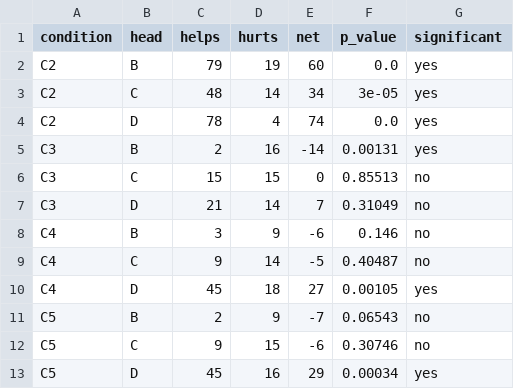
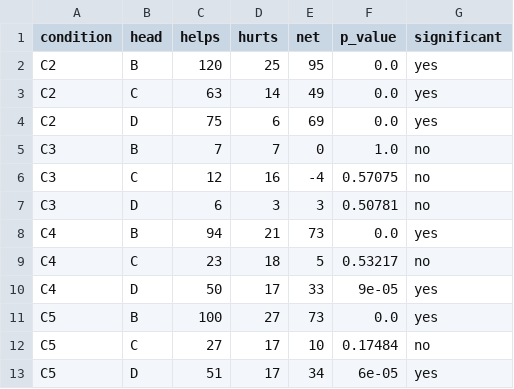
Before and after one commit to kcava2/GraphRAG-Causal, a CSV file: results/conditions_mcnemar.csv, drawn as a sheet.

```diff
--- a/results/conditions_mcnemar.csv
+++ b/results/conditions_mcnemar.csv
@@ -1,13 +1,13 @@
 condition,head,helps,hurts,net,p_value,significant
-C2,B,79,19,60,0.0,yes
-C2,C,48,14,34,3e-05,yes
-C2,D,78,4,74,0.0,yes
-C3,B,2,16,-14,0.00131,yes
-C3,C,15,15,0,0.85513,no
-C3,D,21,14,7,0.31049,no
-C4,B,3,9,-6,0.146,no
-C4,C,9,14,-5,0.40487,no
-C4,D,45,18,27,0.00105,yes
-C5,B,2,9,-7,0.06543,no
-C5,C,9,15,-6,0.30746,no
-C5,D,45,16,29,0.00034,yes
+C2,B,120,25,95,0.0,yes
+C2,C,63,14,49,0.0,yes
+C2,D,75,6,69,0.0,yes
+C3,B,7,7,0,1.0,no
+C3,C,12,16,-4,0.57075,no
+C3,D,6,3,3,0.50781,no
+C4,B,94,21,73,0.0,yes
+C4,C,23,18,5,0.53217,no
+C4,D,50,17,33,9e-05,yes
+C5,B,100,27,73,0.0,yes
+C5,C,27,17,10,0.17484,no
+C5,D,51,17,34,6e-05,yes
```
Also changed, not shown: results/conditions_metrics.csv, results/conditions_stats.csv, 14 other files.
